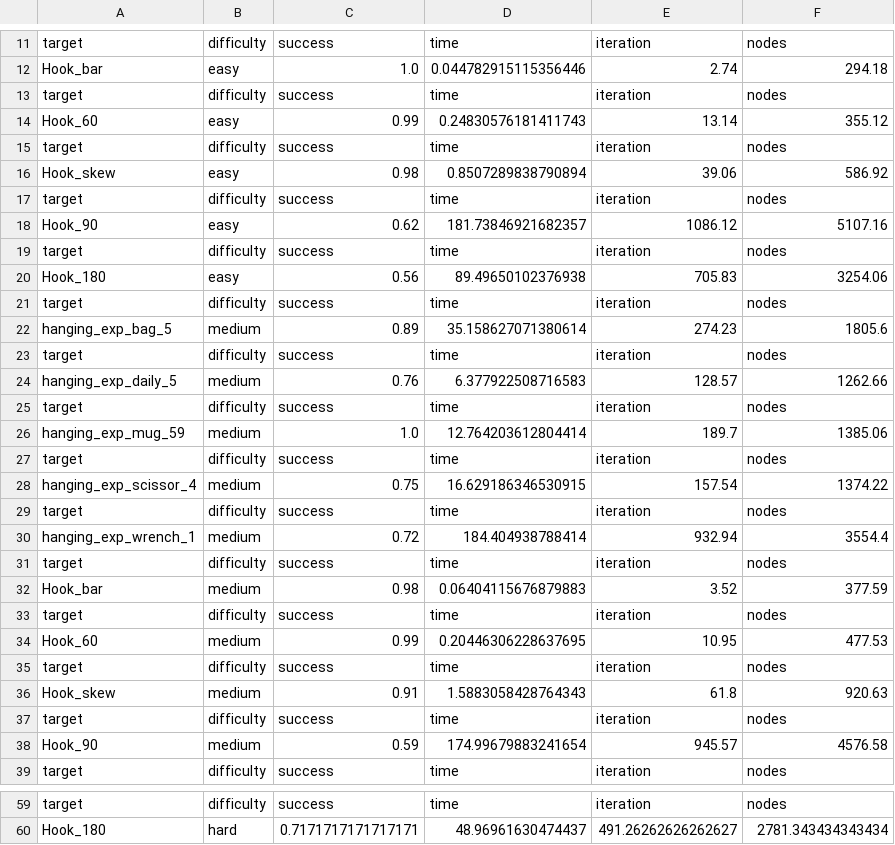
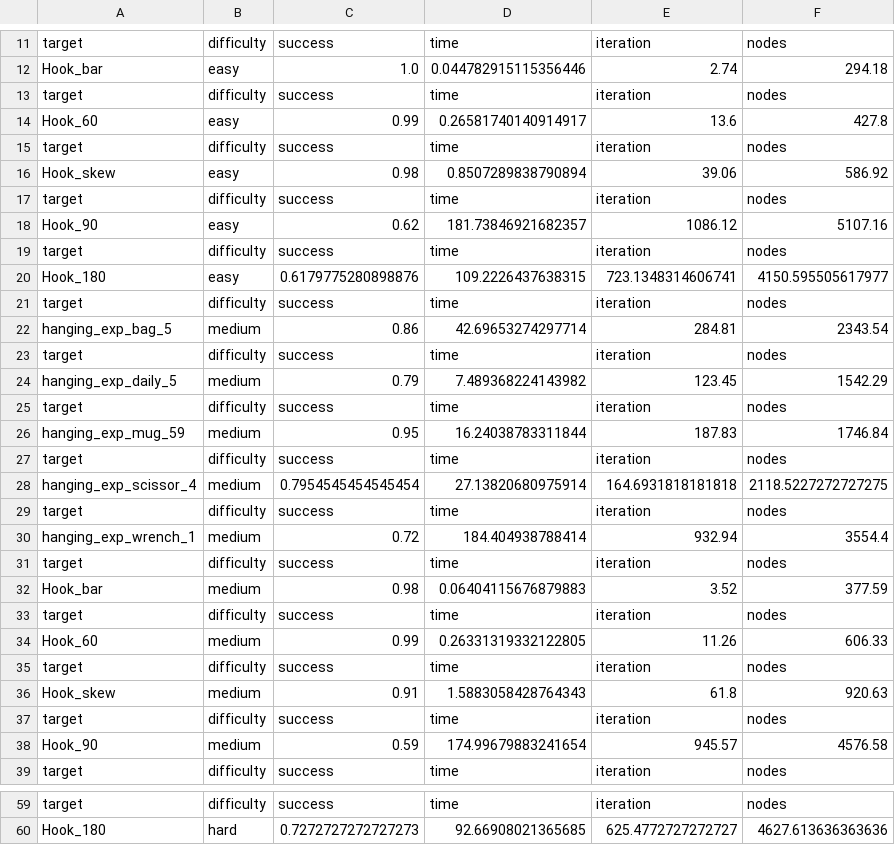
Before and after one commit to Chialiang86/Hanging-Motion-Planning, a CSV file: analysis/complete.csv (was analysis/complete_1662952038.2102547.csv), drawn as a sheet; only a part is shown, gaps mark what is left out; the diff covers the shown part only; the diff names each change by its address in the sheet, - before the commit and + after, or states it on an @@ line.

```diff
--- a/analysis/complete_1662952038.2102547.csv
+++ b/analysis/complete.csv
-D14: 0.24830576181411743
+D14: 0.26581740140914917
-E14: 13.14
+E14: 13.6
-F14: 355.12
+F14: 427.8
-C20: 0.56
+C20: 0.6179775280898876
-D20: 89.49650102376938
+D20: 109.2226437638315
-E20: 705.83
+E20: 723.1348314606741
-F20: 3254.06
+F20: 4150.595505617977
-C22: 0.89
+C22: 0.86
-D22: 35.158627071380614
+D22: 42.69653274297714
-E22: 274.23
+E22: 284.81
-F22: 1805.6
+F22: 2343.54
-C24: 0.76
+C24: 0.79
-D24: 6.377922508716583
+D24: 7.489368224143982
-E24: 128.57
+E24: 123.45
-F24: 1262.66
+F24: 1542.29
-C26: 1.0
+C26: 0.95
-D26: 12.764203612804414
+D26: 16.24038783311844
-E26: 189.7
+E26: 187.83
-F26: 1385.06
+F26: 1746.84
-C28: 0.75
+C28: 0.7954545454545454
-D28: 16.629186346530915
+D28: 27.13820680975914
-E28: 157.54
+E28: 164.6931818181818
-F28: 1374.22
+F28: 2118.5227272727275
-D34: 0.20446306228637695
+D34: 0.26331319332122805
-E34: 10.95
+E34: 11.26
-F34: 477.53
+F34: 606.33
-C60: 0.7171717171717171
+C60: 0.7272727272727273
-D60: 48.96961630474437
+D60: 92.66908021365685
-E60: 491.26262626262627
+E60: 625.4772727272727
-F60: 2781.343434343434
+F60: 4627.613636363636
```
Also changed, not shown: 46 edited cells elsewhere in this file, data/Hook_180-hanging_exp/Hook_180-hanging_exp_bag_5_hard.csv, data/Hook_180-hanging_exp/Hook_180-hanging_exp_daily_5_hard.csv, 47 other files.
